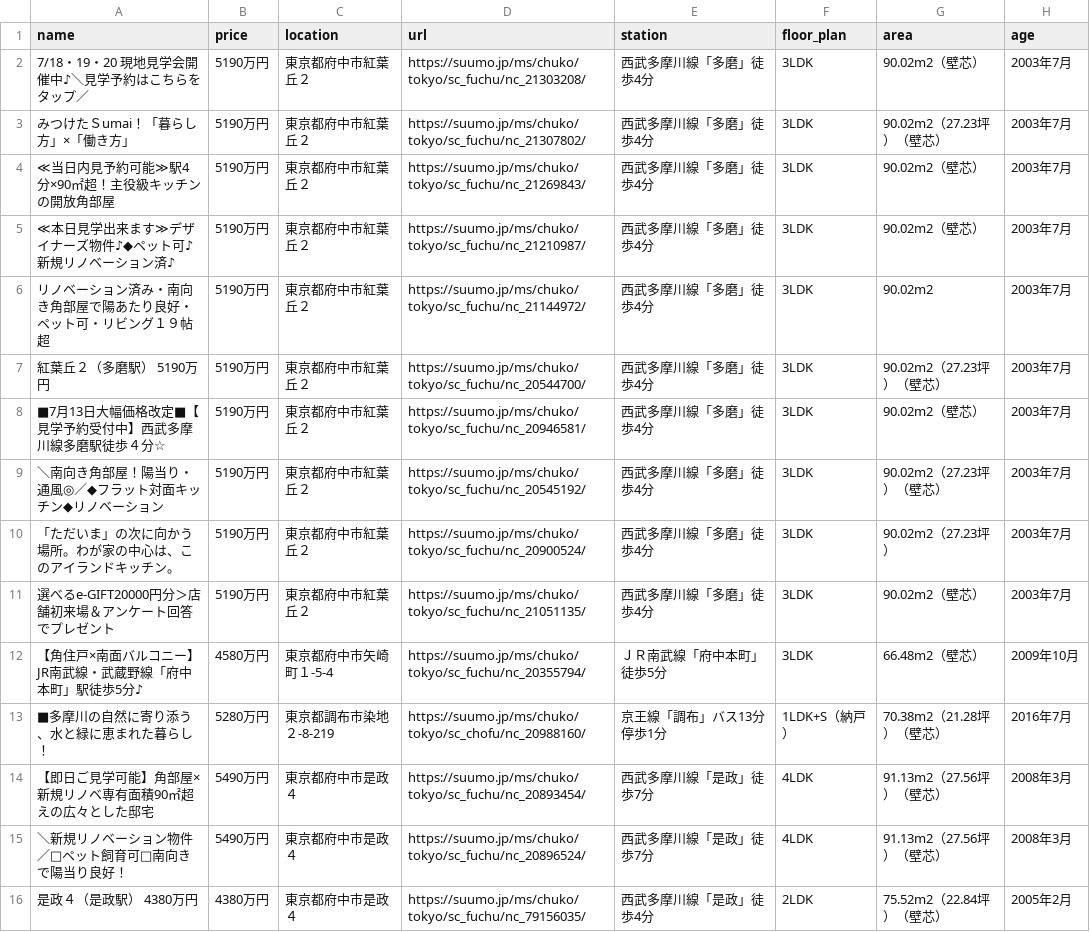
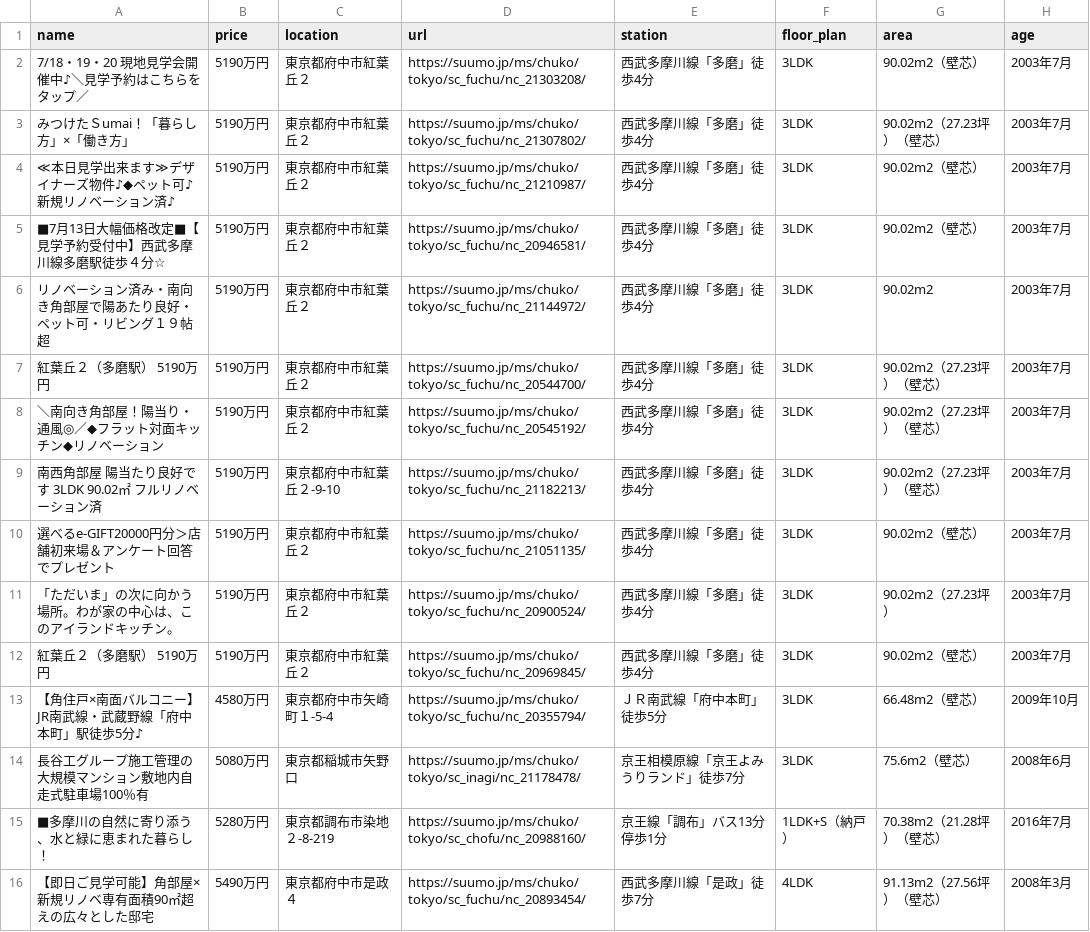
Before and after one commit to at11katuo/suumo-line-bot, a CSV file: data.csv, drawn as a sheet; only a part is shown; the shorter side is filled out with more unchanged rows; the diff covers the shown part only.

```diff
--- a/data.csv
+++ b/data.csv
@@ -3,11 +3,13 @@ name,price,location,url,station,floor_plan,area,age
 みつけたＳumai！「暮らし方」×「働き方」,5190万円,東京都府中市紅葉丘２,https://suumo.jp/ms/chuko/tokyo/sc_fuchu/nc_21307802/,西武多摩川線「多磨」徒歩4分,3LDK,90.02m2（27.23坪）（壁芯）,2003年7月
-≪当日内見予約可能≫駅4分×90㎡超！主役級キッチンの開放角部屋,5190万円,東京都府中市紅葉丘２,https://suumo.jp/ms/chuko/tokyo/sc_fuchu/nc_21269843/,西武多摩川線「多磨」徒歩4分,3LDK,90.02m2（壁芯）,2003年7月
 ≪本日見学出来ます≫デザイナーズ物件♪◆ペット可♪新規リノベーション済♪,5190万円,東京都府中市紅葉丘２,https://suumo.jp/ms/chuko/tokyo/sc_fuchu/nc_21210987/,西武多摩川線「多磨」徒歩4分,3LDK,90.02m2（壁芯）,2003年7月
+■7月13日大幅価格改定■【見学予約受付中】西武多摩川線多磨駅徒歩４分☆,5190万円,東京都府中市紅葉丘２,https://suumo.jp/ms/chuko/tokyo/sc_fuchu/nc_20946581/,西武多摩川線「多磨」徒歩4分,3LDK,90.02m2（壁芯）,2003年7月
 リノベーション済み・南向き角部屋で陽あたり良好・ペット可・リビング１９帖超,5190万円,東京都府中市紅葉丘２,https://suumo.jp/ms/chuko/tokyo/sc_fuchu/nc_21144972/,西武多摩川線「多磨」徒歩4分,3LDK,90.02m2,2003年7月
 紅葉丘２（多磨駅） 5190万円,5190万円,東京都府中市紅葉丘２,https://suumo.jp/ms/chuko/tokyo/sc_fuchu/nc_20544700/,西武多摩川線「多磨」徒歩4分,3LDK,90.02m2（27.23坪）（壁芯）,2003年7月
-■7月13日大幅価格改定■【見学予約受付中】西武多摩川線多磨駅徒歩４分☆,5190万円,東京都府中市紅葉丘２,https://suumo.jp/ms/chuko/tokyo/sc_fuchu/nc_20946581/,西武多摩川線「多磨」徒歩4分,3LDK,90.02m2（壁芯）,2003年7月
 ＼南向き角部屋！陽当り・通風◎／◆フラット対面キッチン◆リノベーション,5190万円,東京都府中市紅葉丘２,https://suumo.jp/ms/chuko/tokyo/sc_fuchu/nc_20545192/,西武多摩川線「多磨」徒歩4分,3LDK,90.02m2（27.23坪）（壁芯）,2003年7月
+南西角部屋　陽当たり良好です　3LDK　90.02㎡　フルリノベーション済,5190万円,東京都府中市紅葉丘２-9-10,https://suumo.jp/ms/chuko/tokyo/sc_fuchu/nc_21182213/,西武多摩川線「多磨」徒歩4分,3LDK,90.02m2（27.23坪）（壁芯）,2003年7月
+選べるe-GIFT20000円分＞店舗初来場＆アンケート回答でプレゼント,5190万円,東京都府中市紅葉丘２,https://suumo.jp/ms/chuko/tokyo/sc_fuchu/nc_21051135/,西武多摩川線「多磨」徒歩4分,3LDK,90.02m2（壁芯）,2003年7月
 「ただいま」の次に向かう場所。わが家の中心は、このアイランドキッチン。,5190万円,東京都府中市紅葉丘２,https://suumo.jp/ms/chuko/tokyo/sc_fuchu/nc_20900524/,西武多摩川線「多磨」徒歩4分,3LDK,90.02m2（27.23坪）,2003年7月
-選べるe-GIFT20000円分＞店舗初来場＆アンケート回答でプレゼント,5190万円,東京都府中市紅葉丘２,https://suumo.jp/ms/chuko/tokyo/sc_fuchu/nc_21051135/,西武多摩川線「多磨」徒歩4分,3LDK,90.02m2（壁芯）,2003年7月
+紅葉丘２（多磨駅） 5190万円,5190万円,東京都府中市紅葉丘２,https://suumo.jp/ms/chuko/tokyo/sc_fuchu/nc_20969845/,西武多摩川線「多磨」徒歩4分,3LDK,90.02m2（壁芯）,2003年7月
 【角住戸×南面バルコニー】JR南武線・武蔵野線「府中本町」駅徒歩5分♪,4580万円,東京都府中市矢崎町１-5-4,https://suumo.jp/ms/chuko/tokyo/sc_fuchu/nc_20355794/,ＪＲ南武線「府中本町」徒歩5分,3LDK,66.48m2（壁芯）,2009年10月
+長谷工グループ施工管理の大規模マンション敷地内自走式駐車場100％有,5080万円,東京都稲城市矢野口,https://suumo.jp/ms/chuko/tokyo/sc_inagi/nc_21178478/,京王相模原線「京王よみうりランド」徒歩7分,3LDK,75.6m2（壁芯）,2008年6月
 ■多摩川の自然に寄り添う、水と緑に恵まれた暮らし！,5280万円,東京都調布市染地２-8-219,https://suumo.jp/ms/chuko/tokyo/sc_chofu/nc_20988160/,京王線「調布」バス13分停歩1分,1LDK+S（納戸）,70.38m2（21.28坪）（壁芯）,2016年7月
```
Also changed, not shown: 3 moved rows and 5 edited cells elsewhere in this file.
